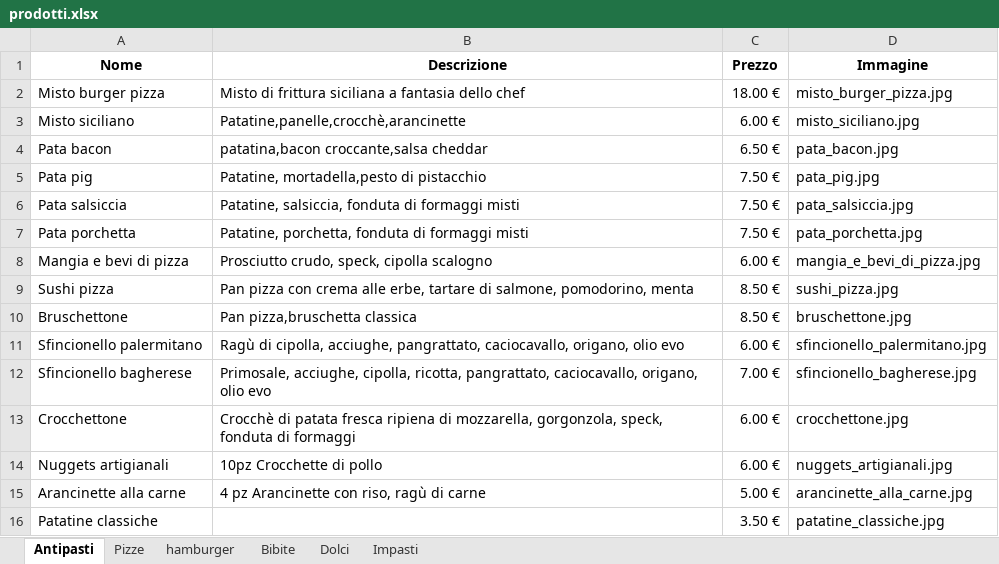
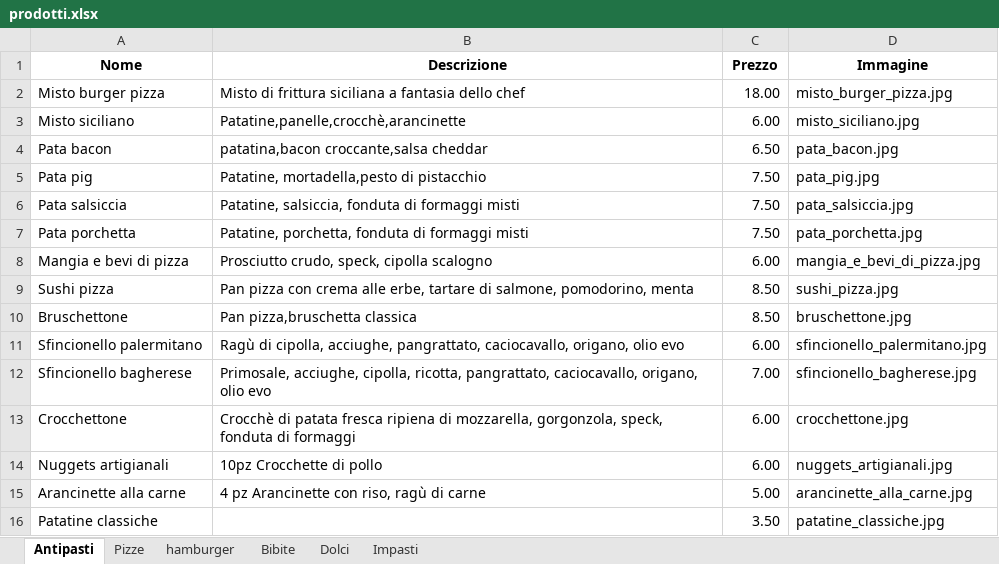
Before and after one commit to WickedPapa/burgerpizzatemp, an Excel workbook: prodotti.xlsx, sheet Antipasti, drawn as a sheet; values as stored, in another font and other column widths than the file's, no borders; the diff names each change by its address in the sheet, - before the commit and + after, or states it on an @@ line.

```diff
--- a/prodotti.xlsx (sheet Antipasti)
+++ b/prodotti.xlsx (sheet Antipasti)
-C2 (Prezzo): 18.00 €
+C2 (Prezzo): 18.00
-C3 (Prezzo): 6.00 €
+C3 (Prezzo): 6.00
-C4 (Prezzo): 6.50 €
+C4 (Prezzo): 6.50
-C5:C7 (Prezzo): 7.50 €
+C5:C7 (Prezzo): 7.50
-C8 (Prezzo): 6.00 €
+C8 (Prezzo): 6.00
-C9:C10 (Prezzo): 8.50 €
+C9:C10 (Prezzo): 8.50
-C11 (Prezzo): 6.00 €
+C11 (Prezzo): 6.00
-C12 (Prezzo): 7.00 €
+C12 (Prezzo): 7.00
-C13:C14 (Prezzo): 6.00 €
+C13:C14 (Prezzo): 6.00
-C15 (Prezzo): 5.00 €
+C15 (Prezzo): 5.00
-C16 (Prezzo): 3.50 €
+C16 (Prezzo): 3.50
```
Also changed, not shown: sheet Pizze, sheet hamburger, 1 other file.
